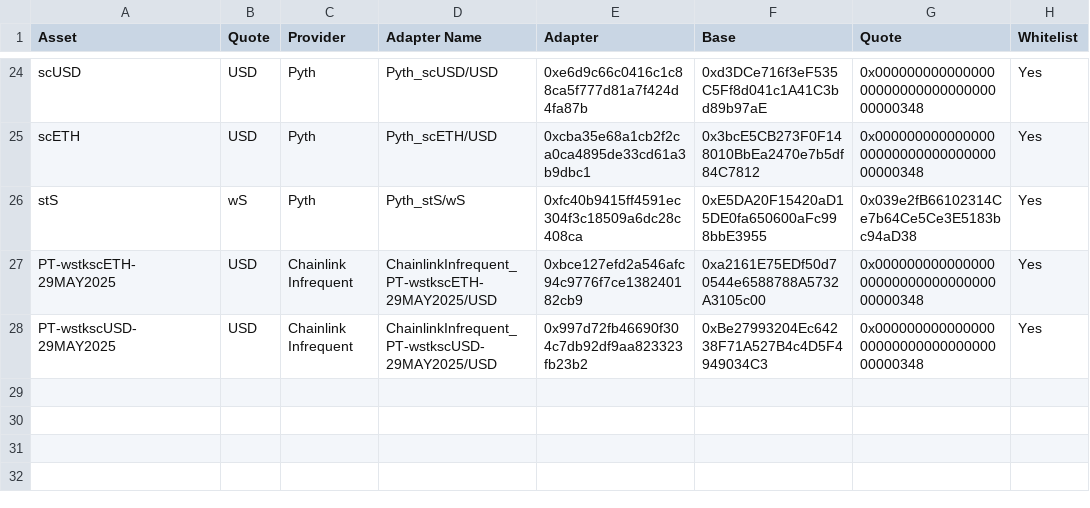
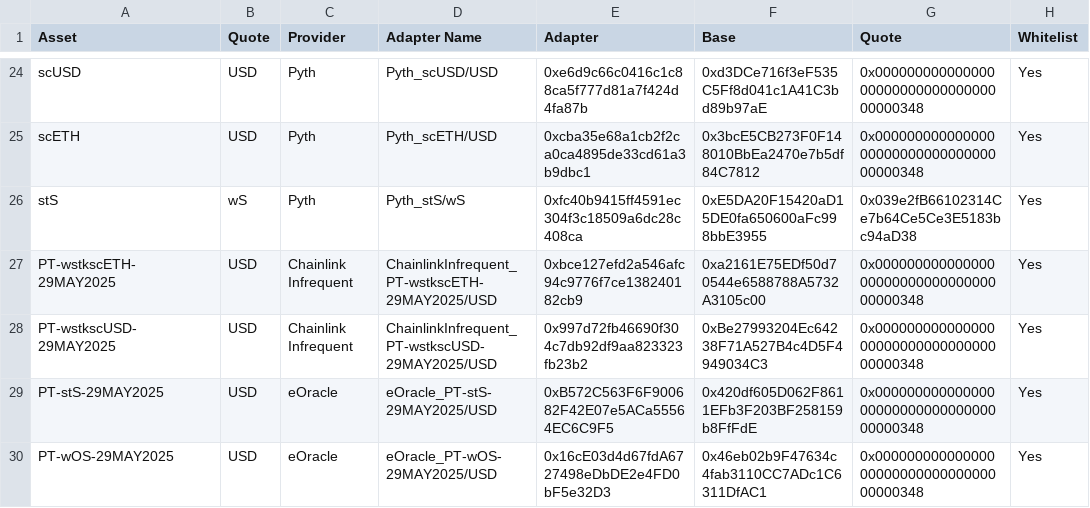
Before and after one commit to euler-xyz/euler-interfaces, a CSV file: addresses/146/OracleAdaptersAddresses.csv, drawn as a sheet; only a part is shown, gaps mark what is left out.

Commit message:
Adding PT-stS/PT-wOS adapters

```diff
--- a/addresses/146/OracleAdaptersAddresses.csv
+++ b/addresses/146/OracleAdaptersAddresses.csv
@@ -28 +28,3 @@ PT-wstkscETH-29MAY2025,USD,Chainlink Infrequent,ChainlinkInfrequent_PT-wstkscETH
 PT-wstkscUSD-29MAY2025,USD,Chainlink Infrequent,ChainlinkInfrequent_PT-wstkscUSD-29MAY2025/USD,0x997d72fb46690f304c7db92df9aa823323fb23b2,0xBe27993204Ec64238F71A527B4c4D5F4949034C3,0x0000000000000000000000000000000000000348,Yes
+PT-stS-29MAY2025,USD,eOracle,eOracle_PT-stS-29MAY2025/USD,0xB572C563F6F900682F42E07e5ACa55564EC6C9F5,0x420df605D062F8611EFb3F203BF258159b8FfFdE,0x0000000000000000000000000000000000000348,Yes
+PT-wOS-29MAY2025,USD,eOracle,eOracle_PT-wOS-29MAY2025/USD,0x16cE03d4d67fdA6727498eDbDE2e4FD0bF5e32D3,0x46eb02b9F47634c4fab3110CC7ADc1C6311DfAC1,0x0000000000000000000000000000000000000348,Yes
```
